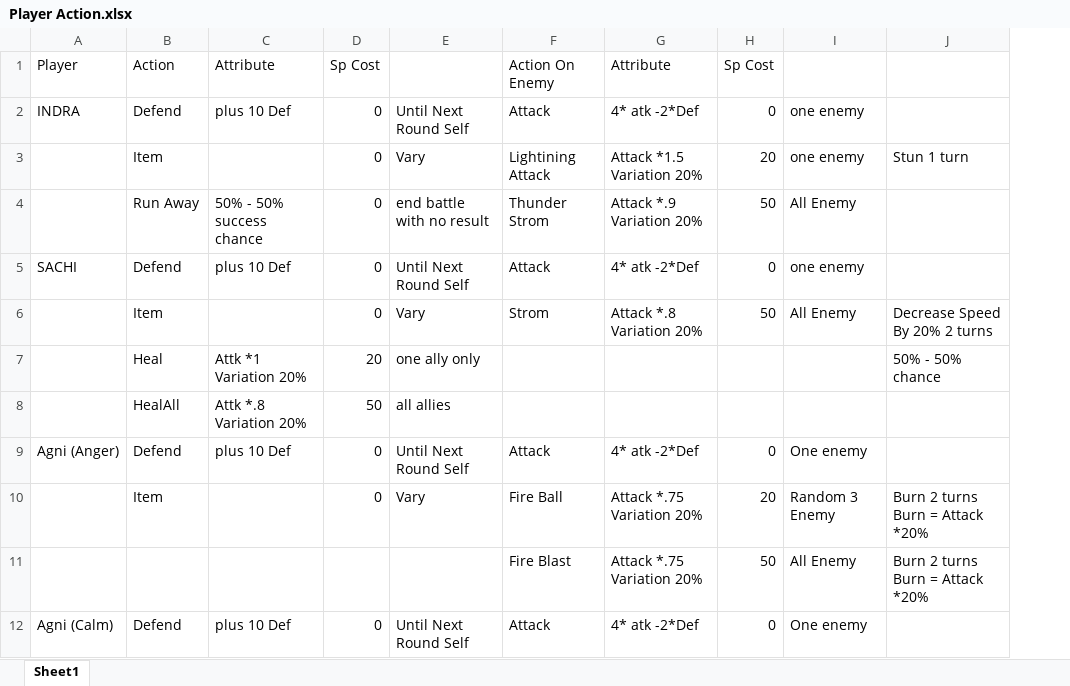
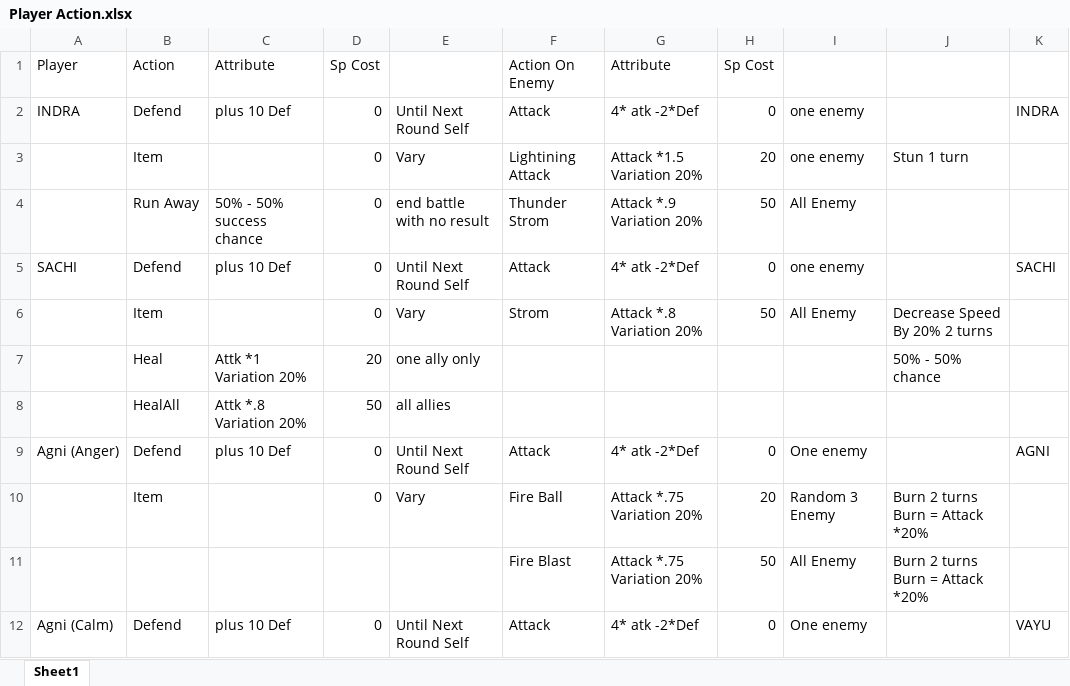
Before and after one commit to Digineeti/Mohenjodaro, an Excel workbook: Document/Player Action.xlsx, sheet Sheet1, drawn as a sheet; only a part is shown; values as stored, in another font and other column widths than the file's, no cell formats; the diff names each change by its address in the sheet, - before the commit and + after, or states it on an @@ line.

Commit message:
button action

```diff
--- a/Document/Player Action.xlsx (sheet Sheet1)
+++ b/Document/Player Action.xlsx (sheet Sheet1)
+column K, rows 2-12: INDRA |  |  | SACHI |  |  |  | AGNI |  |  | VAYU
```
Also changed, not shown: cell formats, 2 other files.
